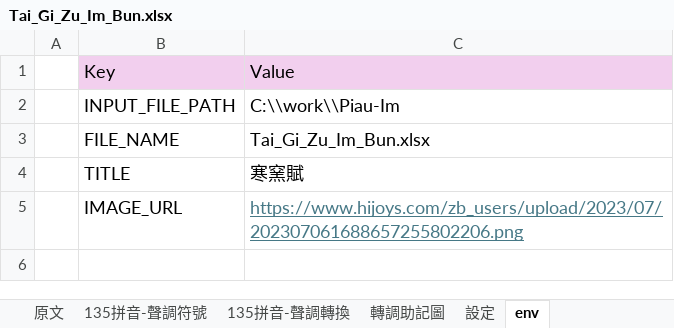
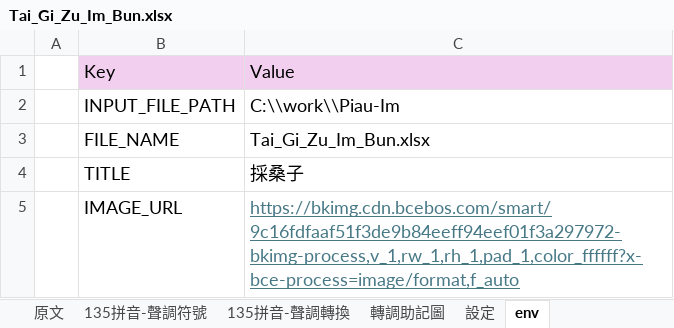
Before and after one commit to AlanJui/Piau-Im, an Excel workbook: Tai_Gi_Zu_Im_Bun.xlsx, sheet env, drawn as a sheet; values as stored, in another font and other column widths than the file's, no borders; the diff names each change by its address in the sheet, - before the commit and + after, or states it on an @@ line.

```diff
--- a/Tai_Gi_Zu_Im_Bun.xlsx (sheet env)
+++ b/Tai_Gi_Zu_Im_Bun.xlsx (sheet env)
-C4: 寒窯賦
+C4: 採桑子
-C5: https://www.hijoys.com/zb_users/upload/2023/07/202307061688657255802206.png
+C5: https://bkimg.cdn.bcebos.com/smart/9c16fdfaaf51f3de9b84eeff94eef01f3a297972-bkimg-process,v_1,rw_1,rh_1,pad_1,color_ffffff?x-bce-process=image/format,f_auto
```
Also changed, not shown: sheet 漢字注音, sheet 設定, 13 other files.
